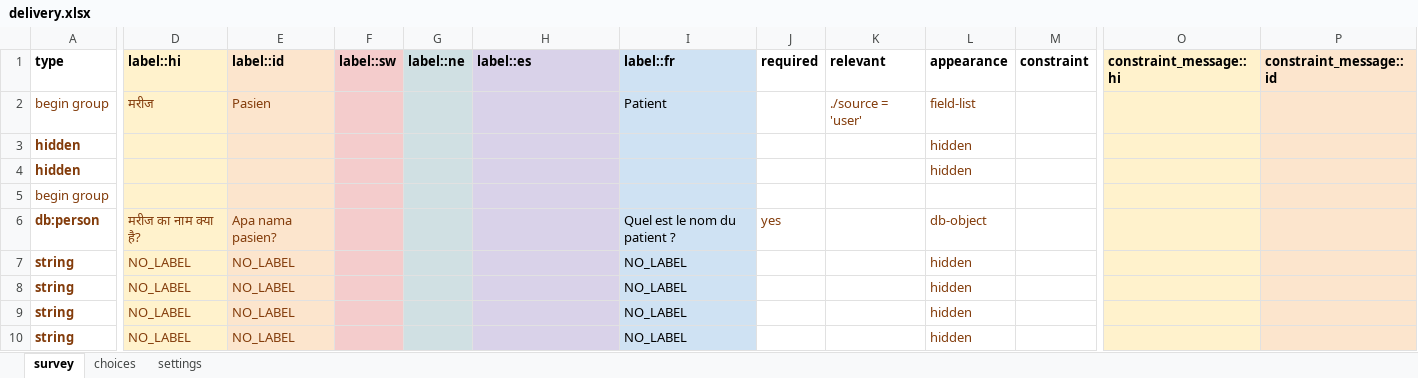
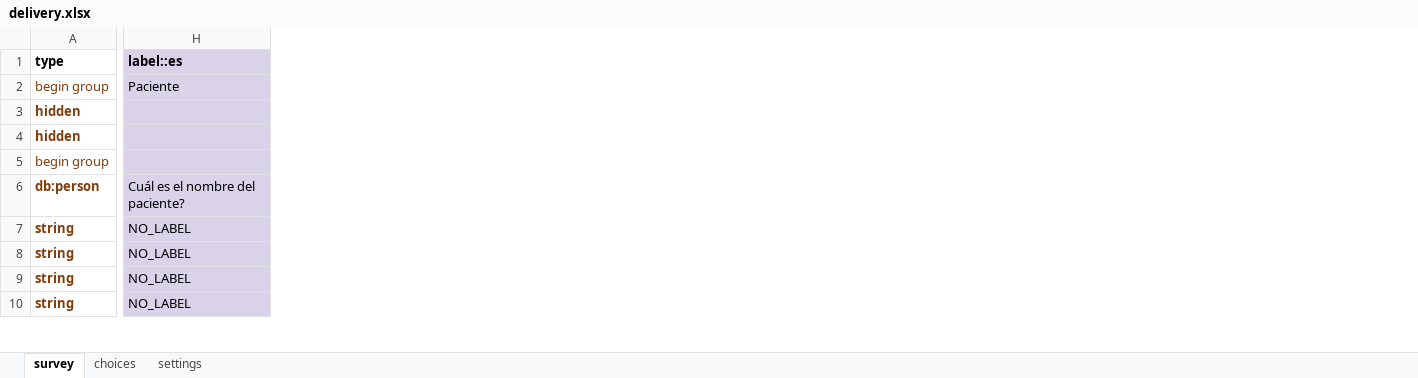
Before and after one commit to javandres/medic-conf-cz6, an Excel workbook: forms/app/delivery.xlsx, sheet survey, drawn as a sheet; only a part is shown, gaps mark what is left out; values as stored, in another font and other column widths than the file's, no borders; charts and pictures not drawn; the diff covers the shown part only; the diff names each change by its address in the sheet, - before the commit and + after, or states it on an @@ line.

```diff
--- a/forms/app/delivery.xlsx (sheet survey)
+++ b/forms/app/delivery.xlsx (sheet survey)
@@ column D (label::hi) hidden, rows 2-10: मरीज |  |  |  | मरीज का नाम क्या है? | NO_LABEL | NO_LABEL | NO_LABEL | NO_LABEL @@
@@ column E (label::id) hidden, rows 2-10: Pasien |  |  |  | Apa nama pasien? | NO_LABEL | NO_LABEL | NO_LABEL | NO_LABEL @@
@@ column F (label::sw) hidden, empty @@
@@ column G (label::ne) hidden, empty @@
@@ column I (label::fr) hidden, rows 2-10: Patient |  |  |  | Quel est le nom du patient ? | NO_LABEL | NO_LABEL | NO_LABEL | NO_LABEL @@
@@ column J (required) hidden, row 6: yes @@
@@ column K (relevant) hidden, row 2: ./source = 'user' @@
@@ column L (appearance) hidden, rows 2-10: field-list | hidden | hidden |  | db-object | hidden | hidden | hidden | hidden @@
@@ column M (constraint) hidden, empty @@
@@ column O (constraint_message::hi) hidden, empty @@
@@ column P (constraint_message::id) hidden, empty @@
-H2 (label::es): (empty)
+H2 (label::es): Paciente
-H6 (label::es): (empty)
+H6 (label::es): Cuál es el nombre del paciente?
-H7:H10 (label::es): (empty)
+H7:H10 (label::es): NO_LABEL
```
Also changed, not shown: 10 removed columns and 38 edited cells elsewhere in this sheet, sheet choices, sheet settings, charts or pictures, forms/app/child_health_registration.xlsx, forms/app/immunization_visit.xlsx, 3 other files.
